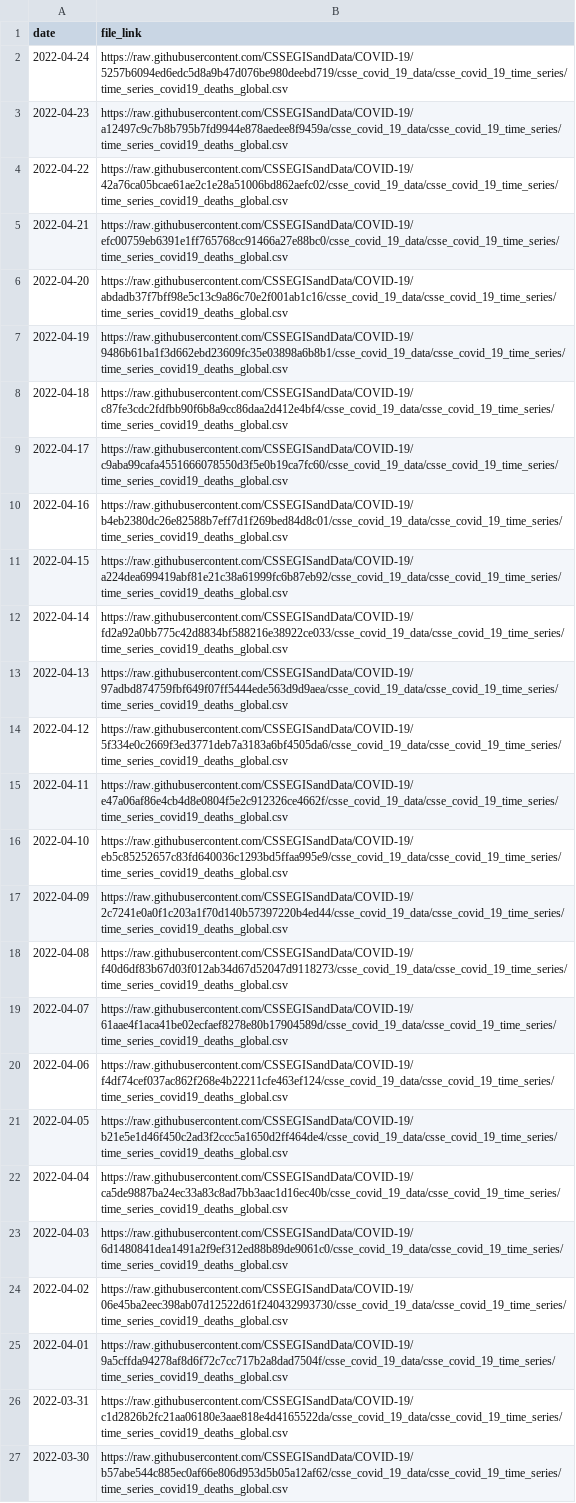
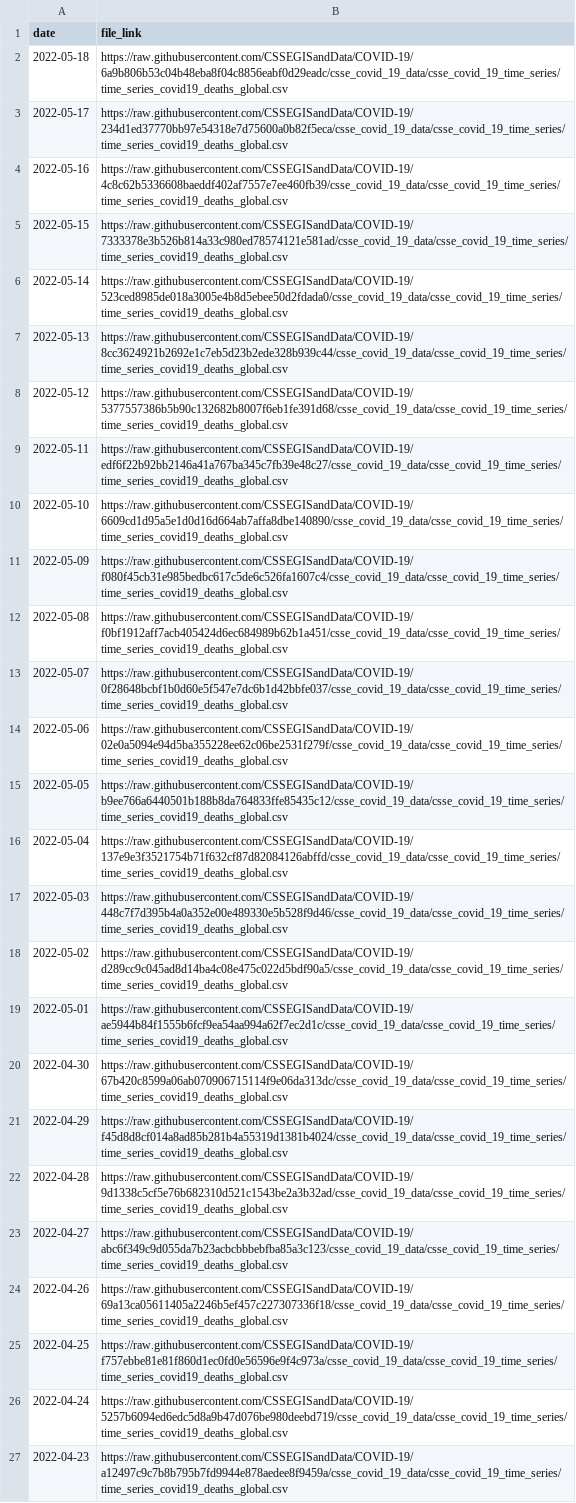
Before and after one commit to Serena-Wang/covidData, a CSV file: data/jhu_global_deaths_data_links.csv, drawn as a sheet; only a part is shown; the shorter side is filled out with more unchanged rows; the diff names each change by its address in the sheet, - before the commit and + after, or states it on an @@ line.

```diff
--- a/data/jhu_global_deaths_data_links.csv
+++ b/data/jhu_global_deaths_data_links.csv
+row 2: 2022-05-18 | https://raw.githubusercontent.com/CSSEGISandData/COVID-19/6a9b806b53c04b48eba8f04c8856eabf0d29eadc/csse_covid_19_data/csse_covid_19_time_series/time_series_covid19_deaths_global.csv
+row 3: 2022-05-17 | https://raw.githubusercontent.com/CSSEGISandData/COVID-19/234d1ed37770bb97e54318e7d75600a0b82f5eca/csse_covid_19_data/csse_covid_19_time_series/time_series_covid19_deaths_global.csv
+row 4: 2022-05-16 | https://raw.githubusercontent.com/CSSEGISandData/COVID-19/4c8c62b5336608baeddf402af7557e7ee460fb39/csse_covid_19_data/csse_covid_19_time_series/time_series_covid19_deaths_global.csv
+row 5: 2022-05-15 | https://raw.githubusercontent.com/CSSEGISandData/COVID-19/7333378e3b526b814a33c980ed78574121e581ad/csse_covid_19_data/csse_covid_19_time_series/time_series_covid19_deaths_global.csv
+row 6: 2022-05-14 | https://raw.githubusercontent.com/CSSEGISandData/COVID-19/523ced8985de018a3005e4b8d5ebee50d2fdada0/csse_covid_19_data/csse_covid_19_time_series/time_series_covid19_deaths_global.csv
+row 7: 2022-05-13 | https://raw.githubusercontent.com/CSSEGISandData/COVID-19/8cc3624921b2692e1c7eb5d23b2ede328b939c44/csse_covid_19_data/csse_covid_19_time_series/time_series_covid19_deaths_global.csv
+row 8: 2022-05-12 | https://raw.githubusercontent.com/CSSEGISandData/COVID-19/5377557386b5b90c132682b8007f6eb1fe391d68/csse_covid_19_data/csse_covid_19_time_series/time_series_covid19_deaths_global.csv
+row 9: 2022-05-11 | https://raw.githubusercontent.com/CSSEGISandData/COVID-19/edf6f22b92bb2146a41a767ba345c7fb39e48c27/csse_covid_19_data/csse_covid_19_time_series/time_series_covid19_deaths_global.csv
+row 10: 2022-05-10 | https://raw.githubusercontent.com/CSSEGISandData/COVID-19/6609cd1d95a5e1d0d16d664ab7affa8dbe140890/csse_covid_19_data/csse_covid_19_time_series/time_series_covid19_deaths_global.csv
+row 11: 2022-05-09 | https://raw.githubusercontent.com/CSSEGISandData/COVID-19/f080f45cb31e985bedbc617c5de6c526fa1607c4/csse_covid_19_data/csse_covid_19_time_series/time_series_covid19_deaths_global.csv
+row 12: 2022-05-08 | https://raw.githubusercontent.com/CSSEGISandData/COVID-19/f0bf1912aff7acb405424d6ec684989b62b1a451/csse_covid_19_data/csse_covid_19_time_series/time_series_covid19_deaths_global.csv
+row 13: 2022-05-07 | https://raw.githubusercontent.com/CSSEGISandData/COVID-19/0f28648bcbf1b0d60e5f547e7dc6b1d42bbfe037/csse_covid_19_data/csse_covid_19_time_series/time_series_covid19_deaths_global.csv
+row 14: 2022-05-06 | https://raw.githubusercontent.com/CSSEGISandData/COVID-19/02e0a5094e94d5ba355228ee62c06be2531f279f/csse_covid_19_data/csse_covid_19_time_series/time_series_covid19_deaths_global.csv
+row 15: 2022-05-05 | https://raw.githubusercontent.com/CSSEGISandData/COVID-19/b9ee766a6440501b188b8da764833ffe85435c12/csse_covid_19_data/csse_covid_19_time_series/time_series_covid19_deaths_global.csv
+row 16: 2022-05-04 | https://raw.githubusercontent.com/CSSEGISandData/COVID-19/137e9e3f3521754b71f632cf87d82084126abffd/csse_covid_19_data/csse_covid_19_time_series/time_series_covid19_deaths_global.csv
+row 17: 2022-05-03 | https://raw.githubusercontent.com/CSSEGISandData/COVID-19/448c7f7d395b4a0a352e00e489330e5b528f9d46/csse_covid_19_data/csse_covid_19_time_series/time_series_covid19_deaths_global.csv
+row 18: 2022-05-02 | https://raw.githubusercontent.com/CSSEGISandData/COVID-19/d289cc9c045ad8d14ba4c08e475c022d5bdf90a5/csse_covid_19_data/csse_covid_19_time_series/time_series_covid19_deaths_global.csv
+row 19: 2022-05-01 | https://raw.githubusercontent.com/CSSEGISandData/COVID-19/ae5944b84f1555b6fcf9ea54aa994a62f7ec2d1c/csse_covid_19_data/csse_covid_19_time_series/time_series_covid19_deaths_global.csv
+row 20: 2022-04-30 | https://raw.githubusercontent.com/CSSEGISandData/COVID-19/67b420c8599a06ab070906715114f9e06da313dc/csse_covid_19_data/csse_covid_19_time_series/time_series_covid19_deaths_global.csv
+row 21: 2022-04-29 | https://raw.githubusercontent.com/CSSEGISandData/COVID-19/f45d8d8cf014a8ad85b281b4a55319d1381b4024/csse_covid_19_data/csse_covid_19_time_series/time_series_covid19_deaths_global.csv
+row 22: 2022-04-28 | https://raw.githubusercontent.com/CSSEGISandData/COVID-19/9d1338c5cf5e76b682310d521c1543be2a3b32ad/csse_covid_19_data/csse_covid_19_time_series/time_series_covid19_deaths_global.csv
+row 23: 2022-04-27 | https://raw.githubusercontent.com/CSSEGISandData/COVID-19/abc6f349c9d055da7b23acbcbbbebfba85a3c123/csse_covid_19_data/csse_covid_19_time_series/time_series_covid19_deaths_global.csv
+row 24: 2022-04-26 | https://raw.githubusercontent.com/CSSEGISandData/COVID-19/69a13ca05611405a2246b5ef457c227307336f18/csse_covid_19_data/csse_covid_19_time_series/time_series_covid19_deaths_global.csv
+row 25: 2022-04-25 | https://raw.githubusercontent.com/CSSEGISandData/COVID-19/f757ebbe81e81f860d1ec0fd0e56596e9f4c973a/csse_covid_19_data/csse_covid_19_time_series/time_series_covid19_deaths_global.csv
```
Also changed, not shown: data/jhu_global_cases_data_links.csv, data/jhu_us_cases_data_links.csv, 1 other file.
